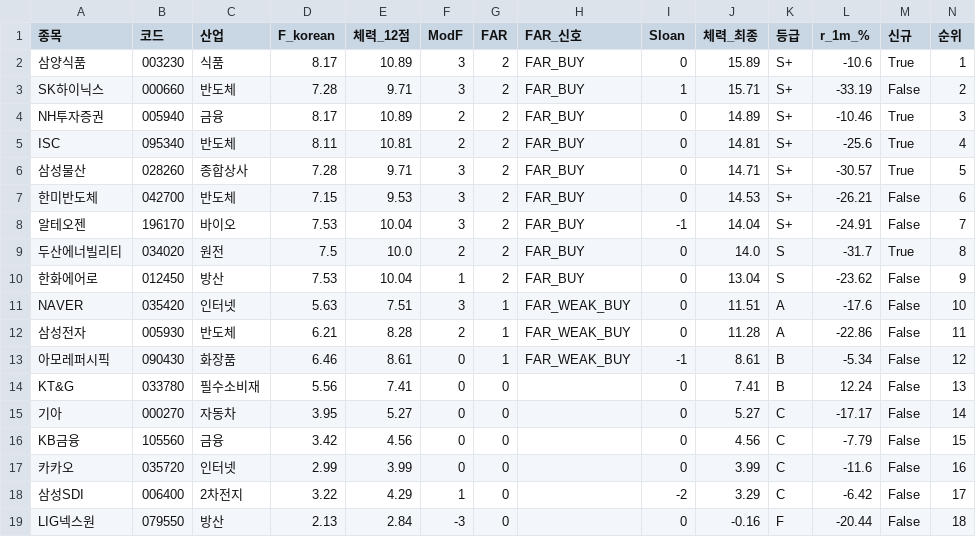
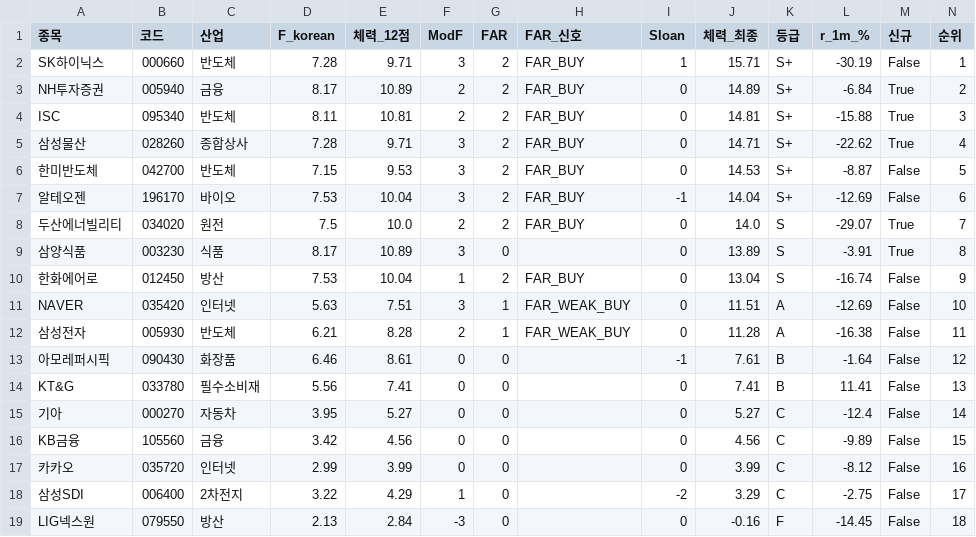
Before and after one commit to luminae21-source/jinwoo-quant-auto, a CSV file: docs/v36_scores_latest.csv, drawn as a sheet.

```diff
--- a/docs/v36_scores_latest.csv
+++ b/docs/v36_scores_latest.csv
@@ -1,19 +1,19 @@
 종목,코드,산업,F_korean,체력_12점,ModF,FAR,FAR_신호,Sloan,체력_최종,등급,r_1m_%,신규,순위
-삼양식품,003230,식품,8.17,10.89,3,2,FAR_BUY,0,15.89,S+,-10.6,True,1
-SK하이닉스,000660,반도체,7.28,9.71,3,2,FAR_BUY,1,15.71,S+,-33.19,False,2
-NH투자증권,005940,금융,8.17,10.89,2,2,FAR_BUY,0,14.89,S+,-10.46,True,3
-ISC,095340,반도체,8.11,10.81,2,2,FAR_BUY,0,14.81,S+,-25.6,True,4
-삼성물산,028260,종합상사,7.28,9.71,3,2,FAR_BUY,0,14.71,S+,-30.57,True,5
-한미반도체,042700,반도체,7.15,9.53,3,2,FAR_BUY,0,14.53,S+,-26.21,False,6
-알테오젠,196170,바이오,7.53,10.04,3,2,FAR_BUY,-1,14.04,S+,-24.91,False,7
-두산에너빌리티,034020,원전,7.5,10.0,2,2,FAR_BUY,0,14.0,S,-31.7,True,8
-한화에어로,012450,방산,7.53,10.04,1,2,FAR_BUY,0,13.04,S,-23.62,False,9
-NAVER,035420,인터넷,5.63,7.51,3,1,FAR_WEAK_BUY,0,11.51,A,-17.6,False,10
-삼성전자,005930,반도체,6.21,8.28,2,1,FAR_WEAK_BUY,0,11.28,A,-22.86,False,11
-아모레퍼시픽,090430,화장품,6.46,8.61,0,1,FAR_WEAK_BUY,-1,8.61,B,-5.34,False,12
-KT&G,033780,필수소비재,5.56,7.41,0,0,,0,7.41,B,12.24,False,13
-기아,000270,자동차,3.95,5.27,0,0,,0,5.27,C,-17.17,False,14
-KB금융,105560,금융,3.42,4.56,0,0,,0,4.56,C,-7.79,False,15
-카카오,035720,인터넷,2.99,3.99,0,0,,0,3.99,C,-11.6,False,16
-삼성SDI,006400,2차전지,3.22,4.29,1,0,,-2,3.29,C,-6.42,False,17
-LIG넥스원,079550,방산,2.13,2.84,-3,0,,0,-0.16,F,-20.44,False,18
+SK하이닉스,000660,반도체,7.28,9.71,3,2,FAR_BUY,1,15.71,S+,-30.19,False,1
+NH투자증권,005940,금융,8.17,10.89,2,2,FAR_BUY,0,14.89,S+,-6.84,True,2
+ISC,095340,반도체,8.11,10.81,2,2,FAR_BUY,0,14.81,S+,-15.88,True,3
+삼성물산,028260,종합상사,7.28,9.71,3,2,FAR_BUY,0,14.71,S+,-22.62,True,4
+한미반도체,042700,반도체,7.15,9.53,3,2,FAR_BUY,0,14.53,S+,-8.87,False,5
+알테오젠,196170,바이오,7.53,10.04,3,2,FAR_BUY,-1,14.04,S+,-12.69,False,6
+두산에너빌리티,034020,원전,7.5,10.0,2,2,FAR_BUY,0,14.0,S,-29.07,True,7
+삼양식품,003230,식품,8.17,10.89,3,0,,0,13.89,S,-3.91,True,8
+한화에어로,012450,방산,7.53,10.04,1,2,FAR_BUY,0,13.04,S,-16.74,False,9
+NAVER,035420,인터넷,5.63,7.51,3,1,FAR_WEAK_BUY,0,11.51,A,-12.69,False,10
+삼성전자,005930,반도체,6.21,8.28,2,1,FAR_WEAK_BUY,0,11.28,A,-16.38,False,11
+아모레퍼시픽,090430,화장품,6.46,8.61,0,0,,-1,7.61,B,-1.64,False,12
+KT&G,033780,필수소비재,5.56,7.41,0,0,,0,7.41,B,11.41,False,13
+기아,000270,자동차,3.95,5.27,0,0,,0,5.27,C,-12.4,False,14
+KB금융,105560,금융,3.42,4.56,0,0,,0,4.56,C,-9.89,False,15
+카카오,035720,인터넷,2.99,3.99,0,0,,0,3.99,C,-8.12,False,16
+삼성SDI,006400,2차전지,3.22,4.29,1,0,,-2,3.29,C,-2.75,False,17
+LIG넥스원,079550,방산,2.13,2.84,-3,0,,0,-0.16,F,-14.45,False,18
```
Also changed, not shown: docs/overlay_scores.csv, docs/v37_1_scores.csv, 10 other files.
